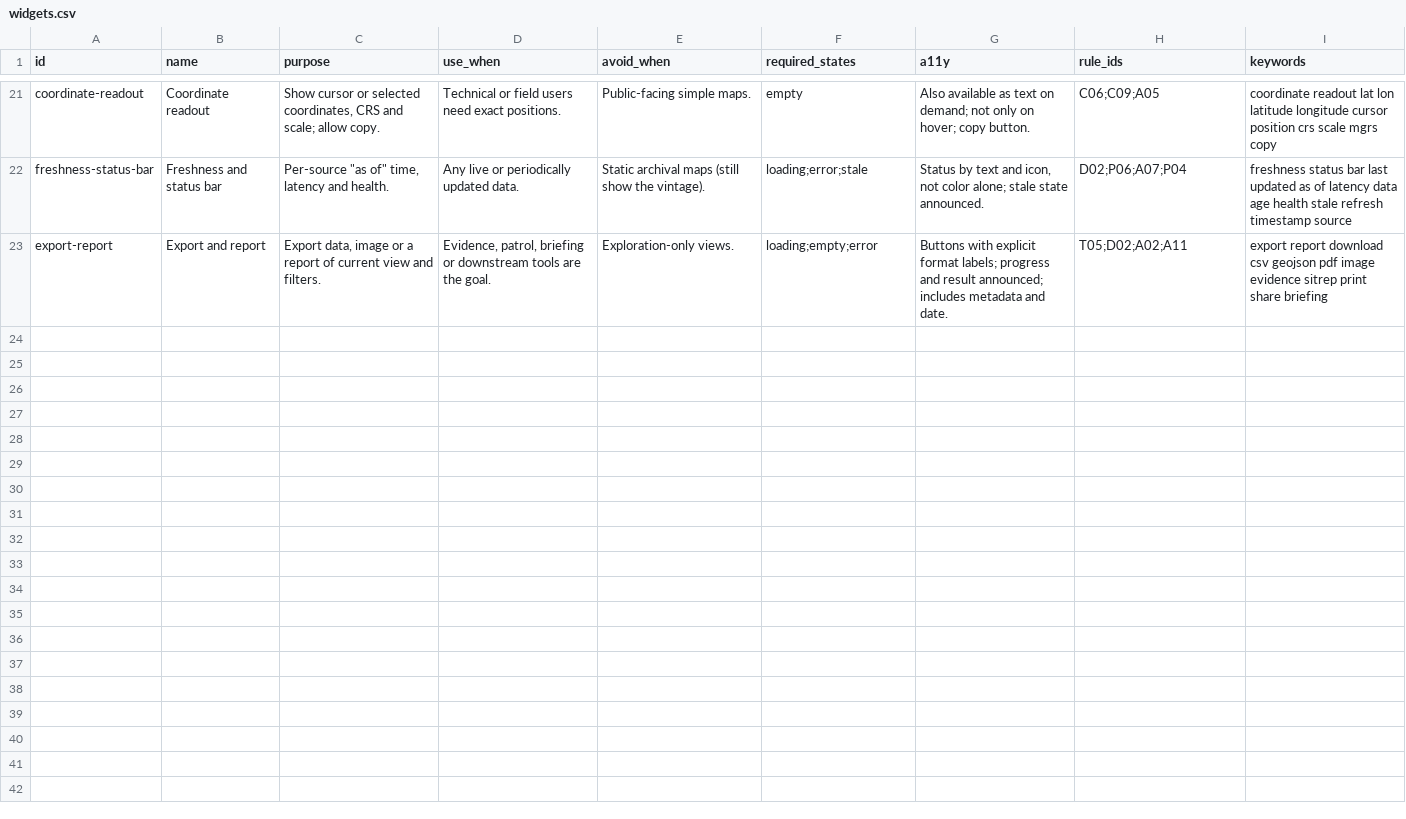
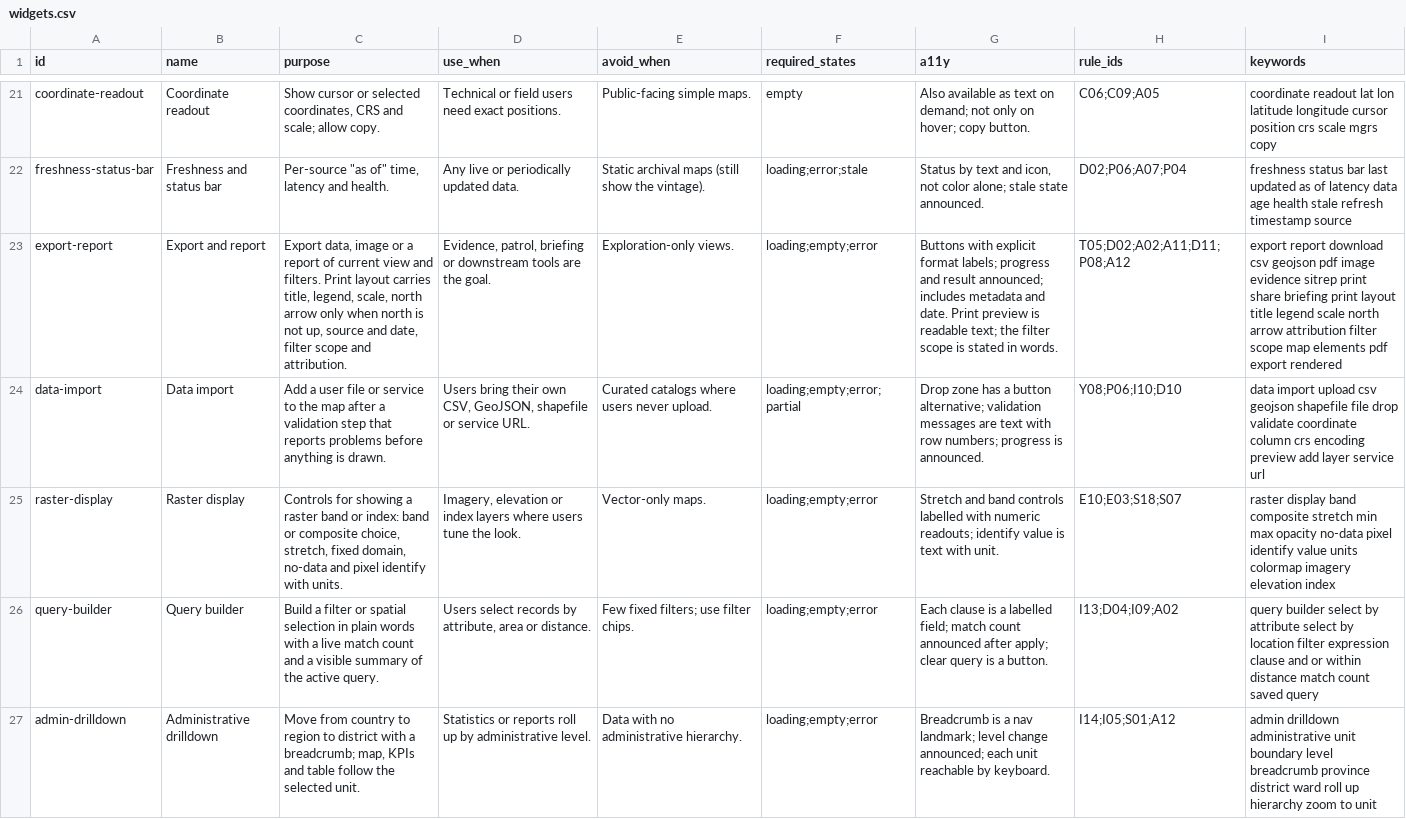
Before and after one commit to ignify-rd/gis-ui-ux-pro, a CSV file: skills/gis-ui-ux-pro/data/widgets.csv, drawn as a sheet; only a part is shown, gaps mark what is left out; the diff covers the shown part only; the diff names each change by its address in the sheet, - before the commit and + after, or states it on an @@ line.

Commit message:
feat(data): operational widgets and playbooks

```diff
--- a/skills/gis-ui-ux-pro/data/widgets.csv
+++ b/skills/gis-ui-ux-pro/data/widgets.csv
-C23 (purpose): …and filters.
+C23 (purpose): …and filters. Print layout carries title, legend, scale, north arrow only when north is not up, source and date, filter scope and attribution.
-G23 (a11y): …and date.
+G23 (a11y): …and date. Print preview is readable text; the filter scope is stated in words.
-H23 (rule_ids): T05;D02;A02;A11
+H23 (rule_ids): T05;D02;A02;A11;D11;P08;A12
-I23 (keywords): …share briefing
+I23 (keywords): …share briefing print layout title legend scale north arrow attribution filter scope map elements pdf export rendered
+row 24: data-import | Data import | Add a user file or service to the map after a validation step that reports problems before anything is drawn. | Users bring their own CSV, GeoJSON, shapefile or service URL. | Curated catalogs where users never upload. | loading;empty;error;partial | Drop zone has a button alternative; validation messages are text with row numbers; progress is announced. | Y08;P06;I10;D10 | data import upload csv geojson shapefile file drop validate coordinate column crs encoding preview add layer service url
+row 25: raster-display | Raster display | Controls for showing a raster band or index: band or composite choice, stretch, fixed domain, no-data and pixel identify with units. | Imagery, elevation or index layers where users tune the look. | Vector-only maps. | loading;empty;error | Stretch and band controls labelled with numeric readouts; identify value is text with unit. | E10;E03;S18;S07 | raster display band composite stretch min max opacity no-data pixel identify value units colormap imagery elevation index
+row 26: query-builder | Query builder | Build a filter or spatial selection in plain words with a live match count and a visible summary of the active query. | Users select records by attribute, area or distance. | Few fixed filters; use filter chips. | loading;empty;error | Each clause is a labelled field; match count announced after apply; clear query is a button. | I13;D04;I09;A02 | query builder select by attribute select by location filter expression clause and or within distance match count saved query
+row 27: admin-drilldown | Administrative drilldown | Move from country to region to district with a breadcrumb; map, KPIs and table follow the selected unit. | Statistics or reports roll up by administrative level. | Data with no administrative hierarchy. | loading;empty;error | Breadcrumb is a nav landmark; level change announced; each unit reachable by keyboard. | I14;I05;S01;A12 | admin drilldown administrative unit boundary level breadcrumb province district ward roll up hierarchy zoom to unit
```
Also changed, not shown: 4 added rows and 4 edited cells elsewhere in this file, skills/gis-ui-ux-pro/data/directions.csv, 6 other files.
